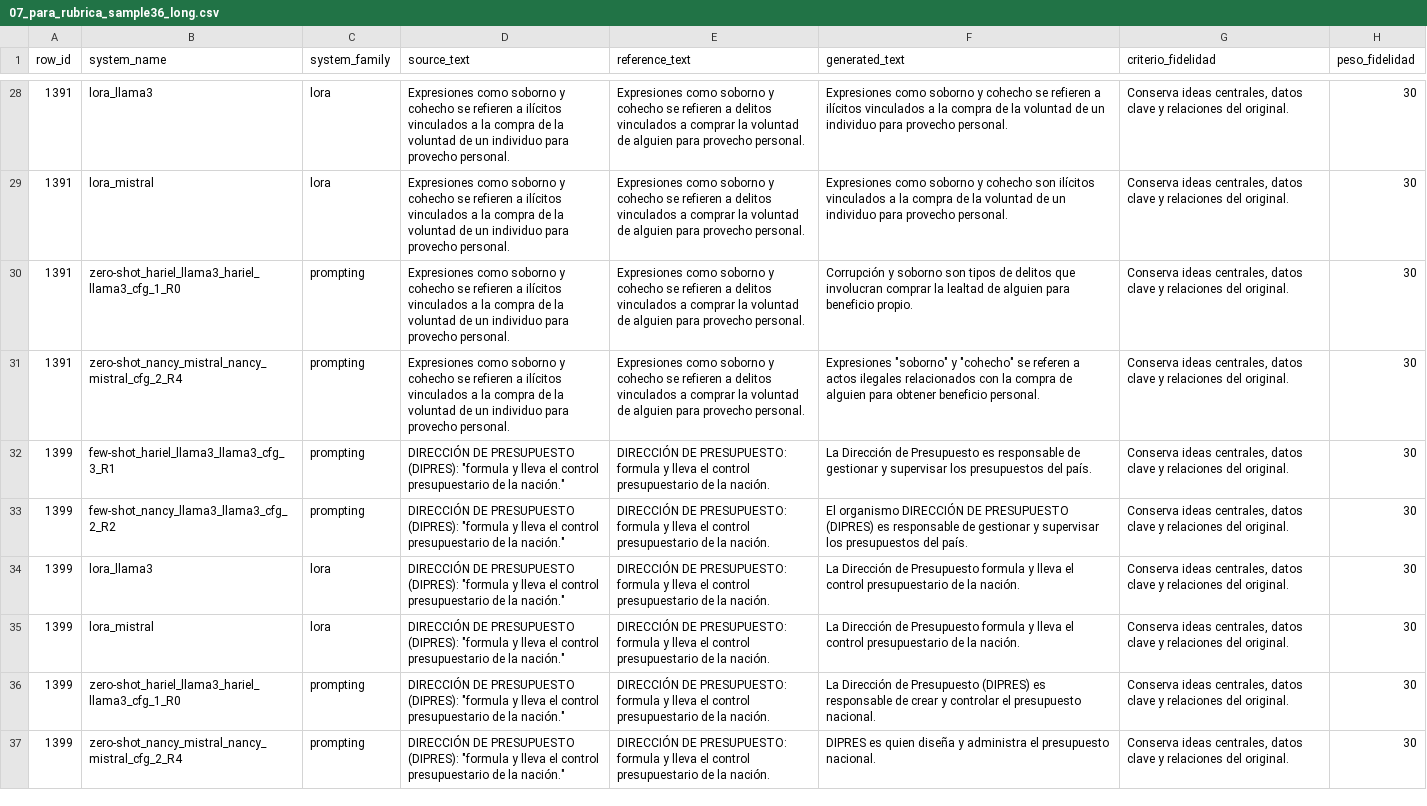
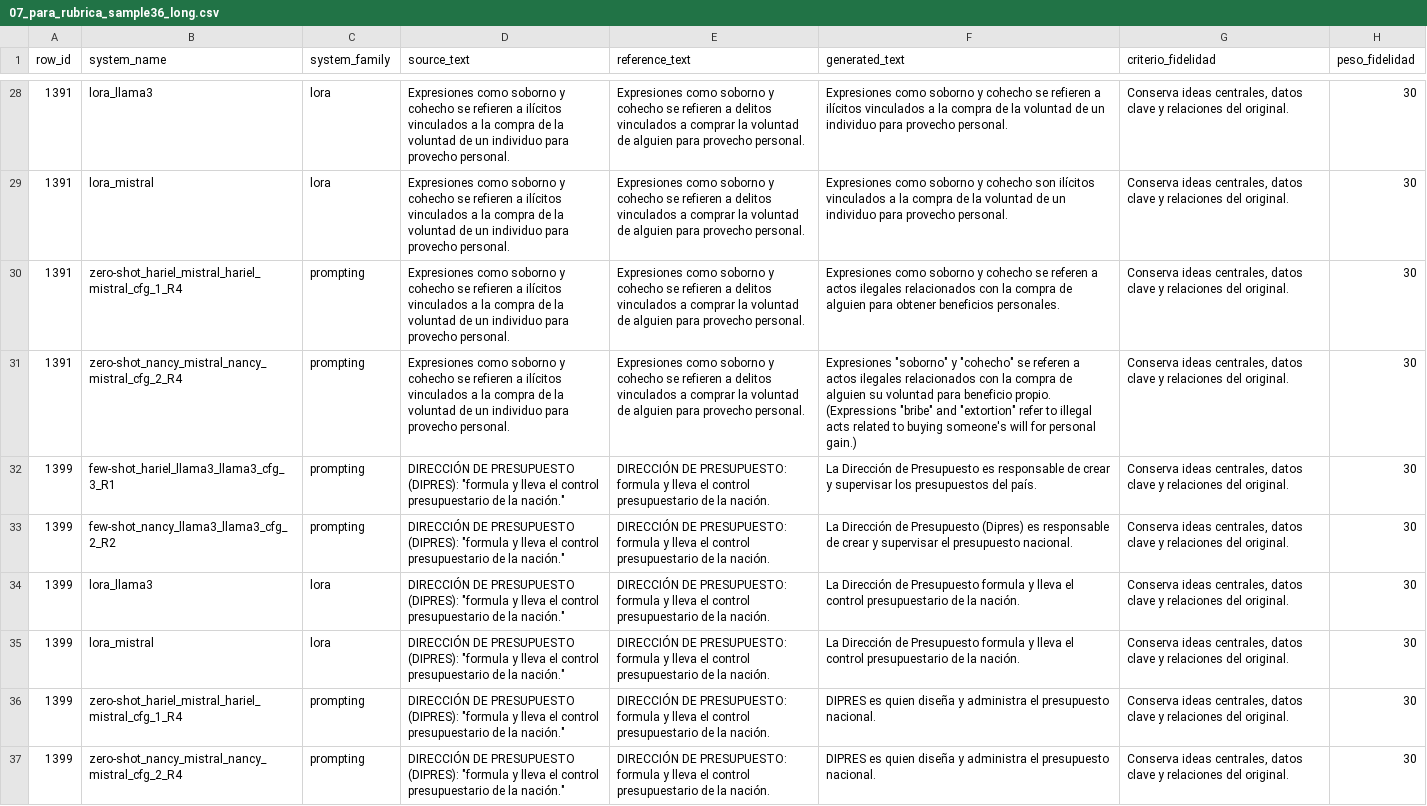
Before and after one commit to HarielPS/TT2, a CSV file: FINAL_COMPARACION_36/07_para_rubrica_sample36_long.csv, drawn as a sheet; only a part is shown, gaps mark what is left out; ↵ is a line break in a cell; the diff covers the shown part only; the diff names each change by its address in the sheet, - before the commit and + after, or states it on an @@ line.

```diff
--- a/FINAL_COMPARACION_36/07_para_rubrica_sample36_long.csv
+++ b/FINAL_COMPARACION_36/07_para_rubrica_sample36_long.csv
-B30 (system_name): zero-shot_hariel_llama3_hariel_llama3_cfg_1_R0
+B30 (system_name): zero-shot_hariel_mistral_hariel_mistral_cfg_1_R4
-F30 (generated_text): Corrupción y soborno son tipos de delitos que involucran comprar la lealtad de alguien para beneficio propio.
+F30 (generated_text): Expresiones como soborno y cohecho se referen a actos ilegales relacionados con la compra de alguien para obtener beneficios personales.
-F31 (generated_text): …de alguien para obtener beneficio personal.
+F31 (generated_text): …de alguien su voluntad para beneficio propio. ↵ (Expressions "bribe" and "extortion" refer to illegal acts related to buying someone's will for personal gain.)
-F32 (generated_text): …responsable de gestionar y supervisar…
+F32 (generated_text): …responsable de crear y supervisar…
-F33 (generated_text): El organismo DIRECCIÓN DE PRESUPUESTO (DIPRES) es responsable de gestionar y supervisar los presupuestos del país.
+F33 (generated_text): La Dirección de Presupuesto (Dipres) es responsable de crear y supervisar el presupuesto nacional.
-B36 (system_name): zero-shot_hariel_llama3_hariel_llama3_cfg_1_R0
+B36 (system_name): zero-shot_hariel_mistral_hariel_mistral_cfg_1_R4
-F36 (generated_text): La Dirección de Presupuesto (DIPRES) es responsable de crear y controlar el presupuesto…
+F36 (generated_text): DIPRES es quien diseña y administra el presupuesto…
```
Also changed, not shown: 160 edited cells elsewhere in this file, FINAL_COMPARACION_36/01_prompting_top4_simplificaciones.csv, FINAL_COMPARACION_36/04_todos_los_sistemas_sample36.csv, 5 other files.
